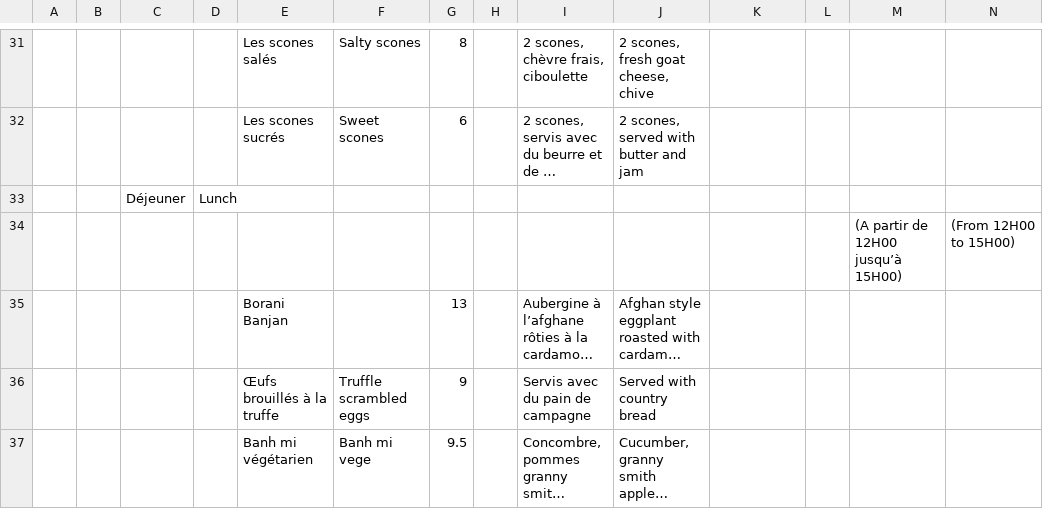
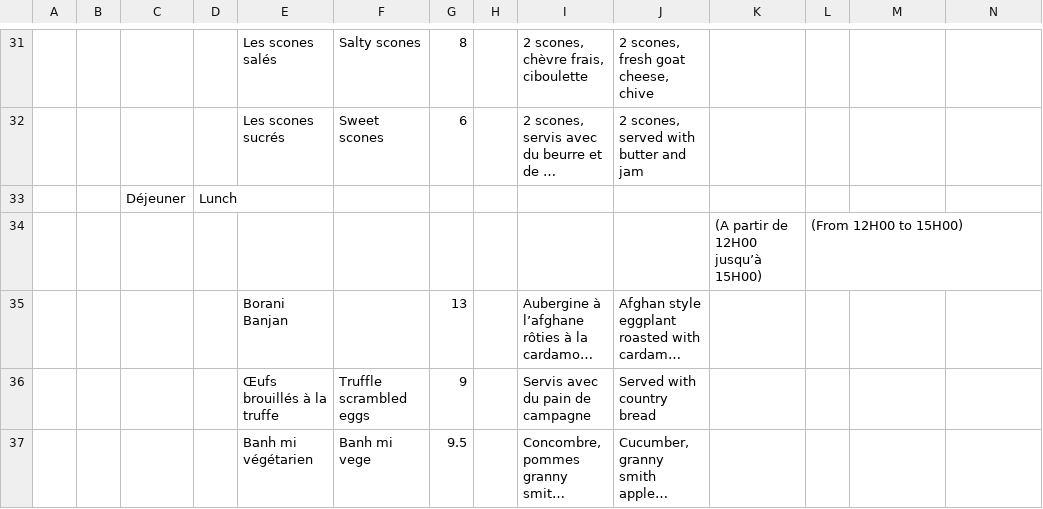
Before and after one commit to simon-ameye/brume-menu, a TSV file: menubeta.tsv, drawn as a sheet; only a part is shown, gaps mark what is left out; long unchanged cells end in …; removed rows and columns are numbered as before the commit, all else as after; the diff names each change by its address in the sheet, - before the commit and + after, or states it on an @@ line.

Commit message:
add

```diff
--- a/menubeta.tsv
+++ b/menubeta.tsv
-row 34:  |  |  |  |  |  |  |  |  |  |  |  | (A partir de 12H00 jusqu’à 15H00) | (From 12H00 to 15H00)
+row 34:  |  |  |  |  |  |  |  |  |  | (A partir de 12H00 jusqu’à 15H00) | (From 12H00 to 15H00)
```
